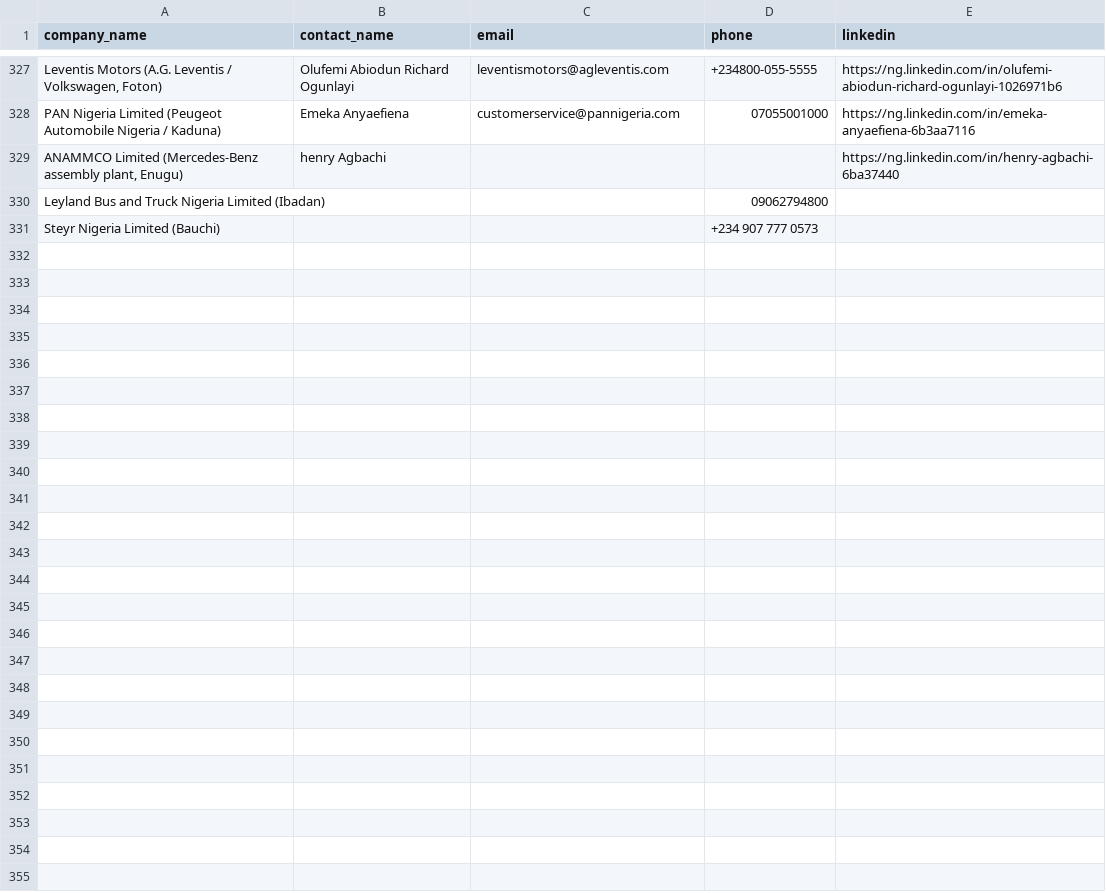
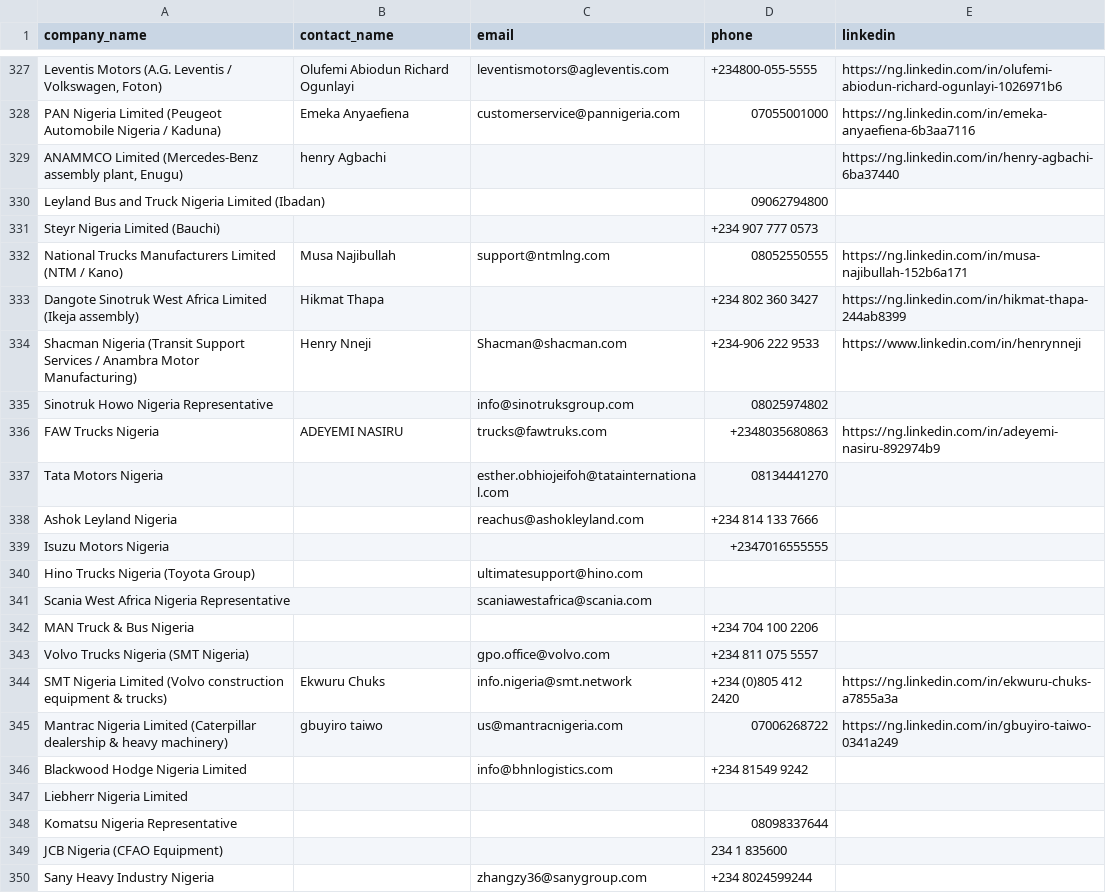
Before and after one commit to ifeanyireed/nets-drive, a CSV file: cluster_1.csv, drawn as a sheet; only a part is shown, gaps mark what is left out; the diff covers the shown part only; the diff names each change by its address in the sheet, - before the commit and + after, or states it on an @@ line.

Commit message:
feat(cluster_1): enrich batch 13 (offsets 330-360), reaching 360/395 companies

```diff
--- a/cluster_1.csv
+++ b/cluster_1.csv
+row 332: National Trucks Manufacturers Limited (NTM / Kano) | Musa Najibullah | support@ntmlng.com | 08052550555 | https://ng.linkedin.com/in/musa-najibullah-152b6a171
+row 333: Dangote Sinotruk West Africa Limited (Ikeja assembly) | Hikmat Thapa |  | +234 802 360 3427 | https://ng.linkedin.com/in/hikmat-thapa-244ab8399
+row 334: Shacman Nigeria (Transit Support Services / Anambra Motor Manufacturing) | Henry Nneji | Shacman@shacman.com | +234-906 222 9533 | https://www.linkedin.com/in/henrynneji
+row 335: Sinotruk Howo Nigeria Representative |  | info@sinotruksgroup.com | 08025974802
+row 336: FAW Trucks Nigeria | ADEYEMI NASIRU | trucks@fawtruks.com | +2348035680863 | https://ng.linkedin.com/in/adeyemi-nasiru-892974b9
+row 337: Tata Motors Nigeria |  | esther.obhiojeifoh@tatainternational.com | 08134441270
+row 338: Ashok Leyland Nigeria |  | reachus@ashokleyland.com | +234 814 133 7666
+row 339: Isuzu Motors Nigeria |  |  | +2347016555555
+row 340: Hino Trucks Nigeria (Toyota Group) |  | ultimatesupport@hino.com
+row 341: Scania West Africa Nigeria Representative |  | scaniawestafrica@scania.com
+row 342: MAN Truck & Bus Nigeria |  |  | +234 704 100 2206
+row 343: Volvo Trucks Nigeria (SMT Nigeria) |  | gpo.office@volvo.com | +234 811 075 5557
+row 344: SMT Nigeria Limited (Volvo construction equipment & trucks) | Ekwuru Chuks | info.nigeria@smt.network | +234 (0)805 412 2420 | https://ng.linkedin.com/in/ekwuru-chuks-a7855a3a
+row 345: Mantrac Nigeria Limited (Caterpillar dealership & heavy machinery) | gbuyiro taiwo | us@mantracnigeria.com | 07006268722 | https://ng.linkedin.com/in/gbuyiro-taiwo-0341a249
+row 346: Blackwood Hodge Nigeria Limited |  | info@bhnlogistics.com | +234 81549 9242
+row 347: Liebherr Nigeria Limited
+row 348: Komatsu Nigeria Representative |  |  | 08098337644
+row 349: JCB Nigeria (CFAO Equipment) |  |  | 234 1 835600
+row 350: Sany Heavy Industry Nigeria |  | zhangzy36@sanygroup.com | +234 8024599244
```
Also changed, not shown: 11 added rows elsewhere in this file, 1 other file.
